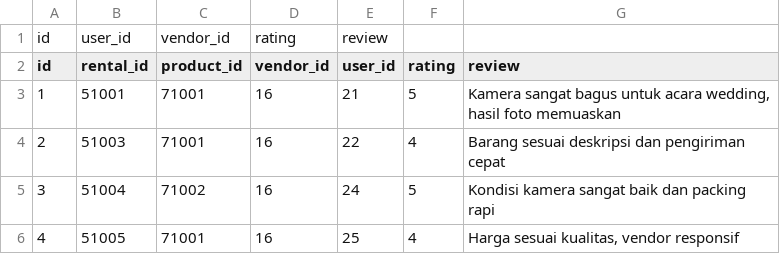
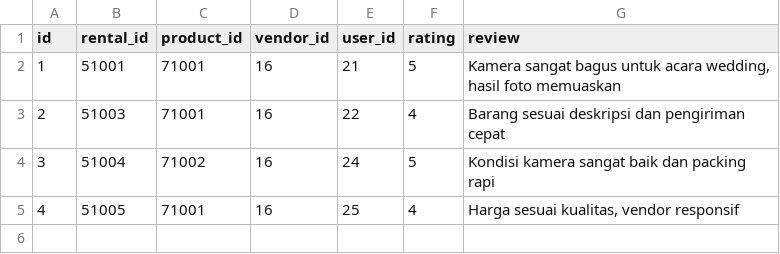
Before and after one commit to Abyan106/Phovias, a CSV file: vendorrating.csv, drawn as a sheet; the diff names each change by its address in the sheet, - before the commit and + after, or states it on an @@ line.

```diff
--- a/vendorrating.csv
+++ b/vendorrating.csv
-row 1: id | user_id | vendor_id | rating | review
```
Also changed, not shown: produks.csv, users.csv, 2 other files.
